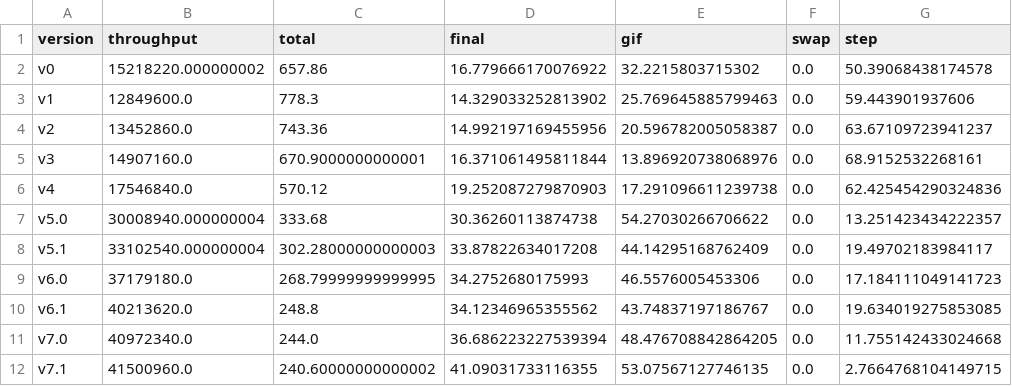
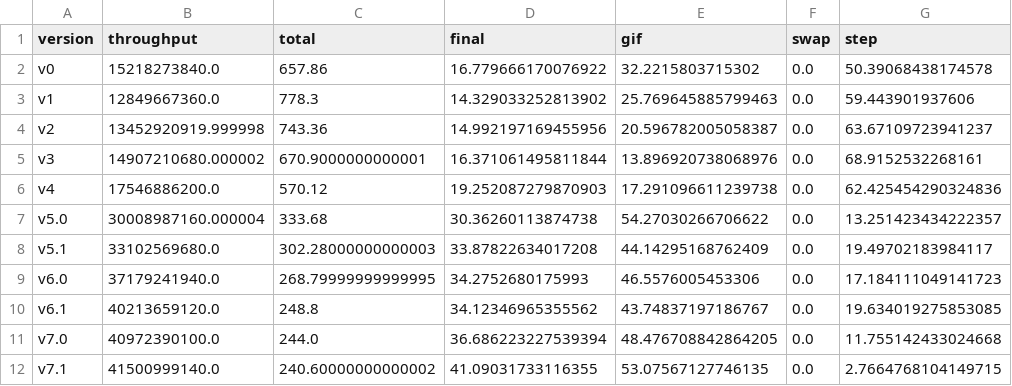
Before and after one commit to okkevaneck/NextLevelGOL, a CSV file: profiler/results/stats/profiler_all_1654265419_percentages.csv, drawn as a sheet; only a part is shown; the diff names each change by its address in the sheet, - before the commit and + after, or states it on an @@ line.

```diff
--- a/profiler/results/stats/profiler_all_1654265419_percentages.csv
+++ b/profiler/results/stats/profiler_all_1654265419_percentages.csv
-B2 (throughput): 15218220.000000002
+B2 (throughput): 15218273840.0
-B3 (throughput): 12849600.0
+B3 (throughput): 12849667360.0
-B4 (throughput): 13452860.0
+B4 (throughput): 13452920919.999998
-B5 (throughput): 14907160.0
+B5 (throughput): 14907210680.000002
-B6 (throughput): 17546840.0
+B6 (throughput): 17546886200.0
-B7 (throughput): 30008940.000000004
+B7 (throughput): 30008987160.000004
-B8 (throughput): 33102540.000000004
+B8 (throughput): 33102569680.0
-B9 (throughput): 37179180.0
+B9 (throughput): 37179241940.0
-B10 (throughput): 40213620.0
+B10 (throughput): 40213659120.0
-B11 (throughput): 40972340.0
+B11 (throughput): 40972390100.0
-B12 (throughput): 41500960.0
+B12 (throughput): 41500999140.0
```
Also changed, not shown: profiler/results/stats/profiler_all_1654265419_fractions.csv, profiler/results/stats/profiler_all_1654265419_means.csv, 4 other files.
